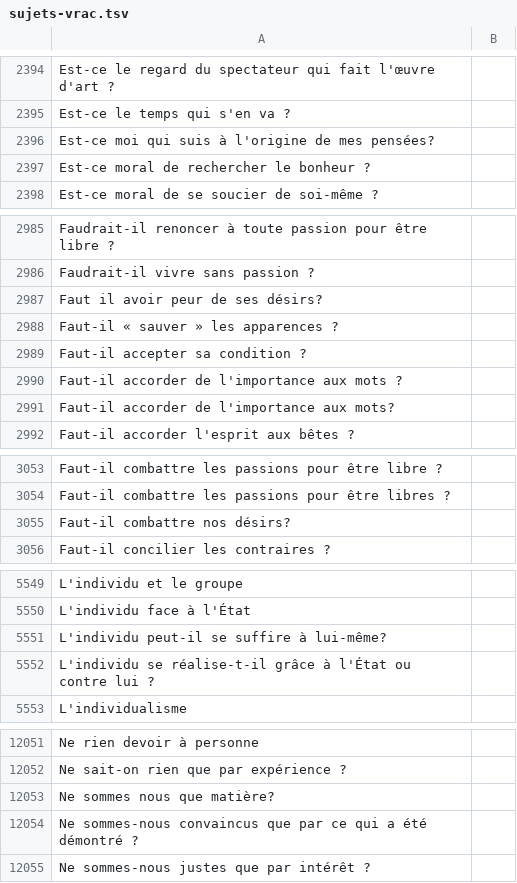
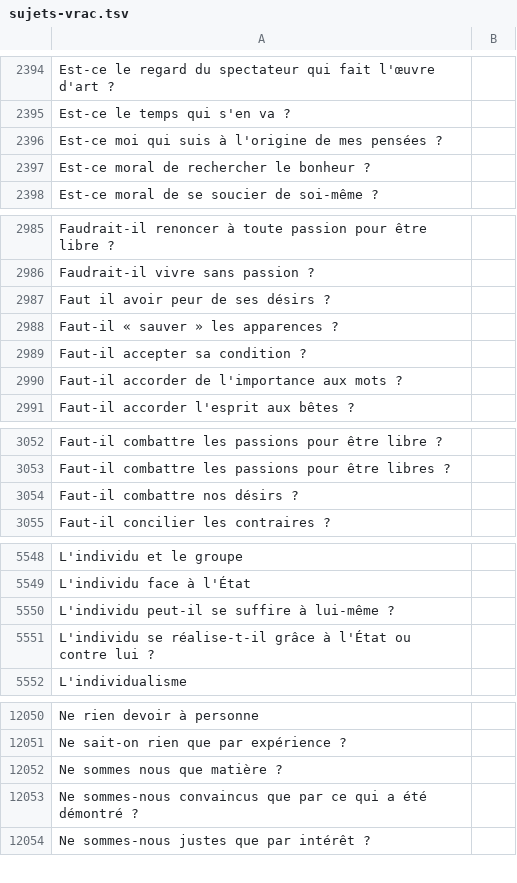
Before and after one commit to eyssette/sujets-philosophie, a TSV file: data/sujets-vrac.tsv, drawn as a sheet; only a part is shown, gaps mark what is left out; the diff covers the shown part only.

Commit message:
Update sujets-vrac.tsv

```diff
--- a/data/sujets-vrac.tsv
+++ b/data/sujets-vrac.tsv
@@ -2395,3 +2395,3 @@ Est-ce le regard du spectateur qui fait l'œuvre d'art ?
 Est-ce le temps qui s'en va ?
-Est-ce moi qui suis à l'origine de mes pensées?
+Est-ce moi qui suis à l'origine de mes pensées ?
 Est-ce moral de rechercher le bonheur ?
@@ -2986,3 +2986,3 @@ Faudrait-il renoncer à toute passion pour être libre ?
 Faudrait-il vivre sans passion ?
-Faut il avoir peur de ses désirs?
+Faut il avoir peur de ses désirs ?
 Faut-il « sauver » les apparences ?
@@ -2990,3 +2990,2 @@ Faut-il accepter sa condition ?
 Faut-il accorder de l'importance aux mots ?
-Faut-il accorder de l'importance aux mots?
 Faut-il accorder l'esprit aux bêtes ?
@@ -3054,3 +3053,3 @@ Faut-il combattre les passions pour être libre ?
 Faut-il combattre les passions pour être libres ?
-Faut-il combattre nos désirs?
+Faut-il combattre nos désirs ?
 Faut-il concilier les contraires ?
@@ -5550,3 +5549,3 @@ L'individu et le groupe
 L'individu face à l'État
-L'individu peut-il se suffire à lui-même?
+L'individu peut-il se suffire à lui-même ?
 L'individu se réalise-t-il grâce à l'État ou contre lui ?
@@ -12052,3 +12051,3 @@ Ne rien devoir à personne
 Ne sait-on rien que par expérience ?
-Ne sommes nous que matière?
+Ne sommes nous que matière ?
 Ne sommes-nous convaincus que par ce qui a été démontré ?
```
Also changed, not shown: 2 removed rows elsewhere in this file.
